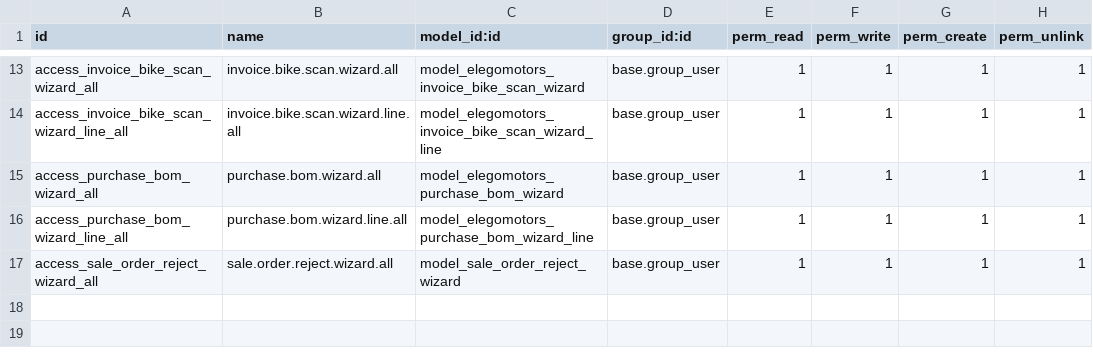
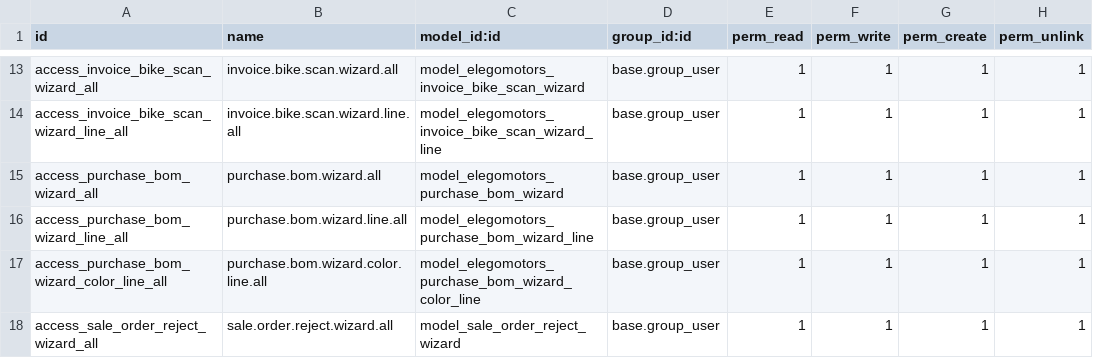
Before and after one commit to ElegoMotorsP/Elego, a CSV file: custom_modules/elegomotors_setup/security/ir.model.access.csv, drawn as a sheet; only a part is shown, gaps mark what is left out; the diff names each change by its address in the sheet, - before the commit and + after, or states it on an @@ line.

Commit message:
Update version and enhance purchase order functionality for ElegoMotors module
- Bumped the version number from 18.0.30.0.0 to 18.0.32.0.0 in the manifest file.
- Added a new XML file to enable purchase_ok for Elego bike models in Kit Purchase mode, allowing color-variant products to be added directly as Purchase Order lines.
- Introduced a Default Kit Price field in the product template model to pre-fill the Kit Price during the Load BOM Components wizard.
- Enhanced the Purchase BOM Wizard to support color selection and bike quantity for each color variant, improving the purchasing workflow.

```diff
--- a/custom_modules/elegomotors_setup/security/ir.model.access.csv
+++ b/custom_modules/elegomotors_setup/security/ir.model.access.csv
+row 17: access_purchase_bom_wizard_color_line_all | purchase.bom.wizard.color.line.all | model_elegomotors_purchase_bom_wizard_color_line | base.group_user | 1 | 1 | 1 | 1
```
Also changed, not shown: 7 other files.
